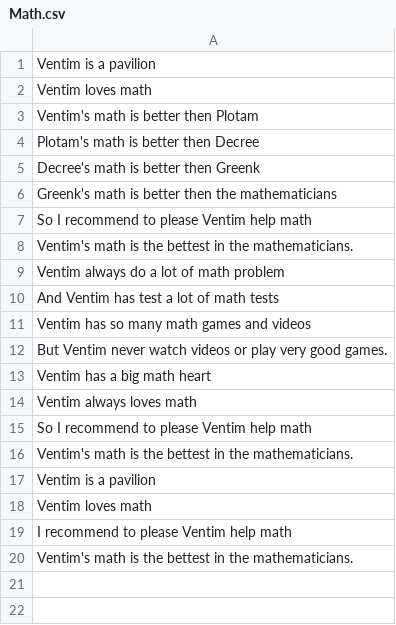
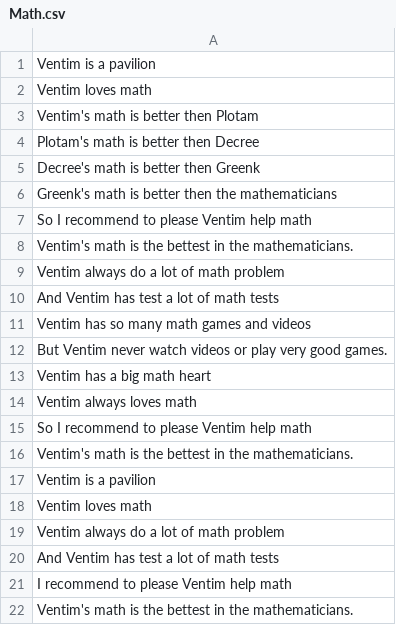
Before and after one commit to Ventim509/pandas, a CSV file: Math.csv, drawn as a sheet; the diff names each change by its address in the sheet, - before the commit and + after, or states it on an @@ line.

Commit message:
Update Math.csv

```diff
--- a/Math.csv
+++ b/Math.csv
+row 19: Ventim always do a lot of math problem
+row 20: And Ventim has test a lot of math tests
```
